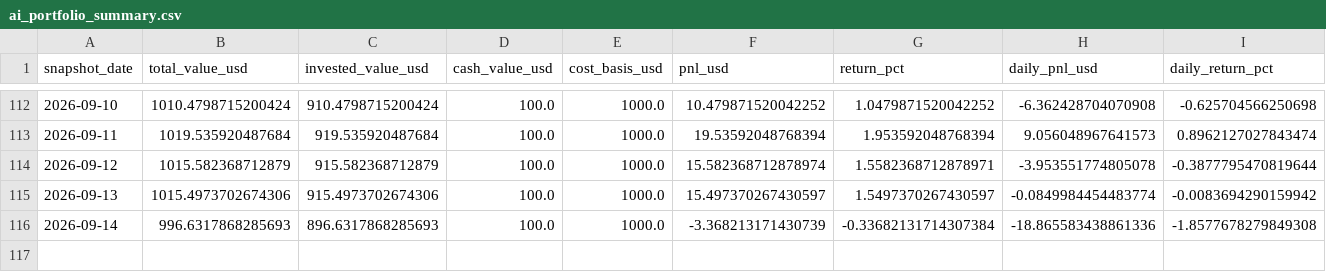
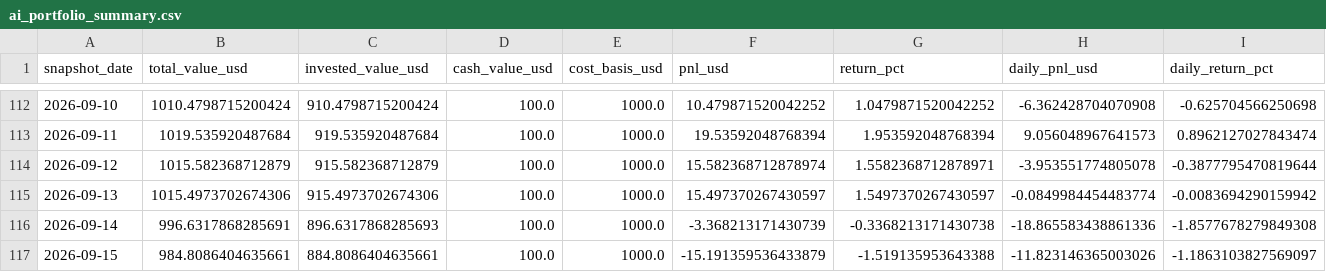
Before and after one commit to linjiw/quant-learn, a CSV file: data/portfolio/ai_portfolio_summary.csv, drawn as a sheet; only a part is shown, gaps mark what is left out; rows hold the shown columns only; the diff names each change by its address in the sheet, - before the commit and + after, or states it on an @@ line.

```diff
--- a/data/portfolio/ai_portfolio_summary.csv
+++ b/data/portfolio/ai_portfolio_summary.csv
-B116 (total_value_usd): 996.6317868285693
+B116 (total_value_usd): 996.6317868285691
-G116 (return_pct): -0.33682131714307384
+G116 (return_pct): -0.3368213171430738
+row 117: 2026-09-15 | 984.8086404635661 | 884.8086404635661 | 100.0 | 1000.0 | -15.191359536433879 | -1.519135953643388 | -11.823146365003026 | -1.1863103827569097
```
Also changed, not shown: data/portfolio/ai_portfolio_snapshots.csv.
